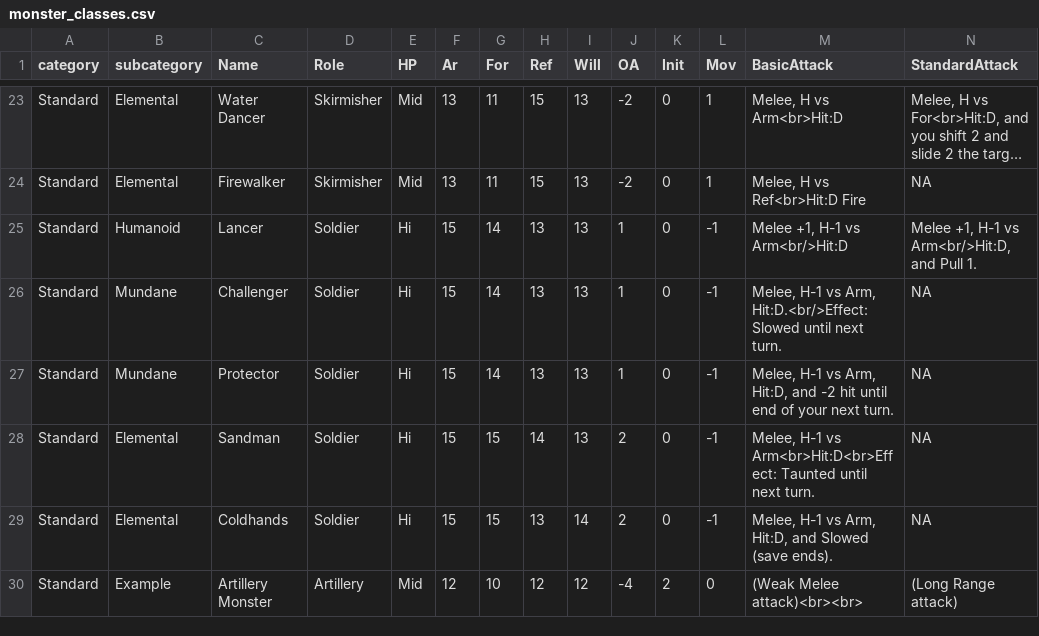
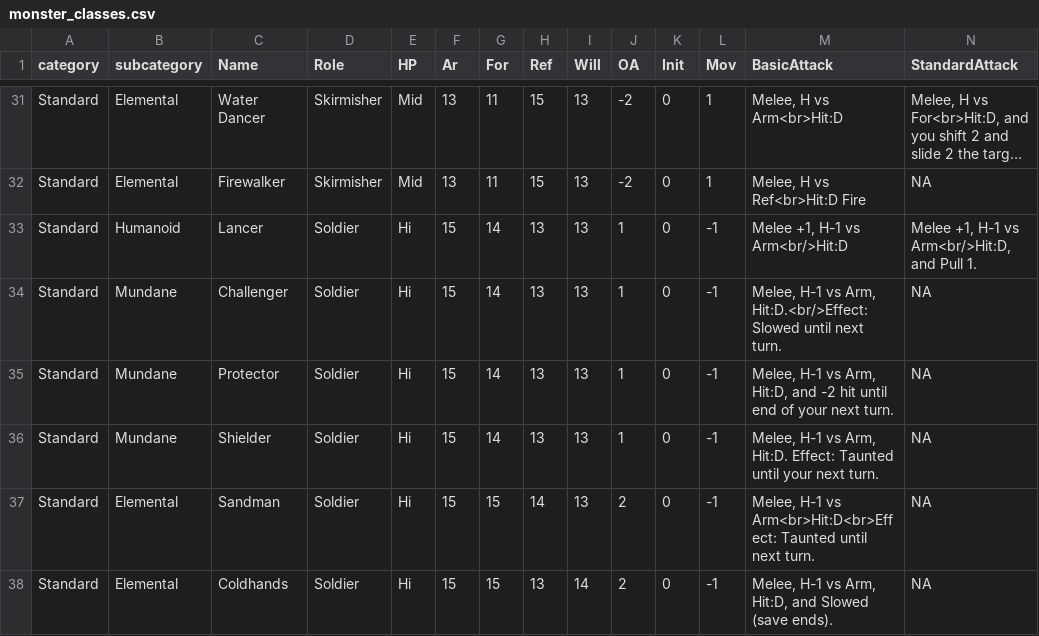
Before and after one commit to capelastegui/sfrpg, a CSV file: inst/raw/monsters/monster_classes.csv, drawn as a sheet; only a part is shown, gaps mark what is left out; the shorter side is filled out with more unchanged rows; long unchanged cells end in …; rows hold the shown columns only; the diff covers the shown part only; the diff names each change by its address in the sheet, - before the commit and + after, or states it on an @@ line.

Commit message:
feature #154; New monster classes

```diff
--- a/inst/raw/monsters/monster_classes.csv
+++ b/inst/raw/monsters/monster_classes.csv
+row 36: Standard | Mundane | Shielder | Soldier | Hi | 15 | 14 | 13 | 13 | 1 | 0 | -1 | Melee, H-1 vs Arm, Hit:D. Effect: Taunted until your next turn. | NA
```
Also changed, not shown: 8 added rows and 17 edited cells elsewhere in this file, 2 other files.
